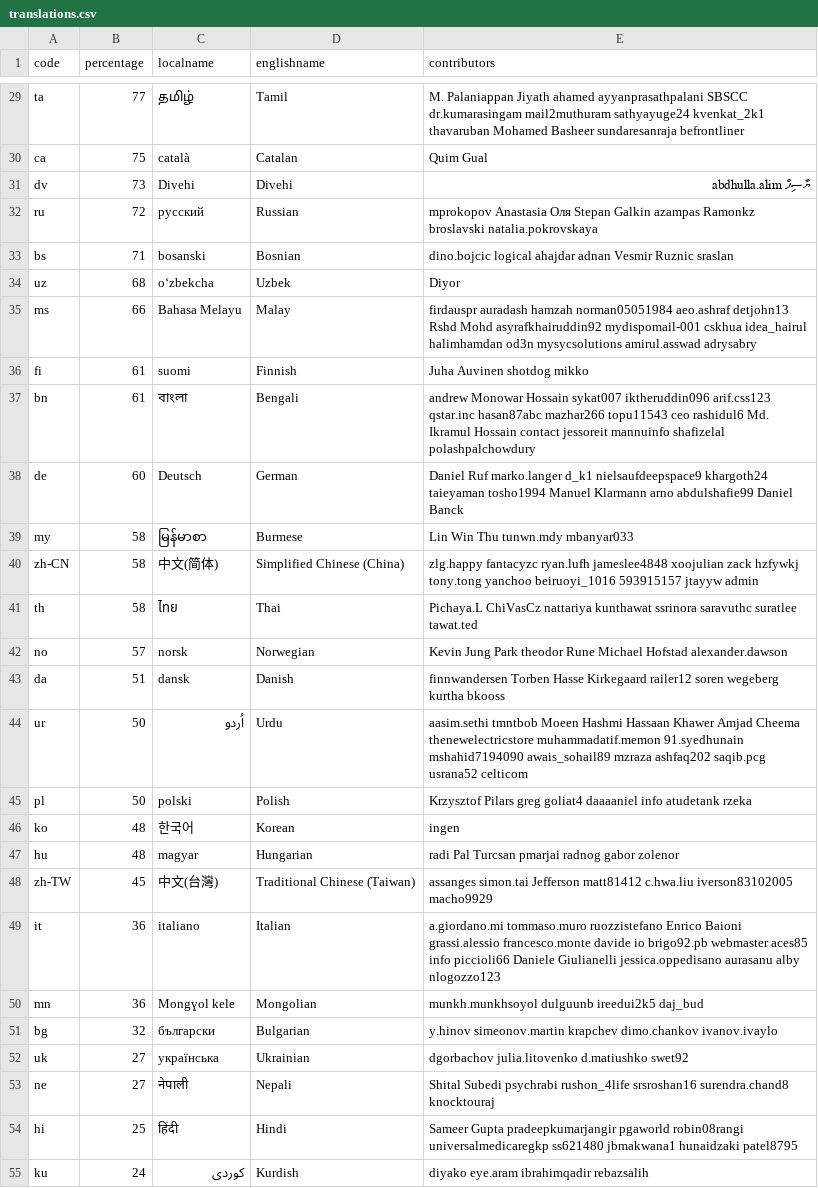
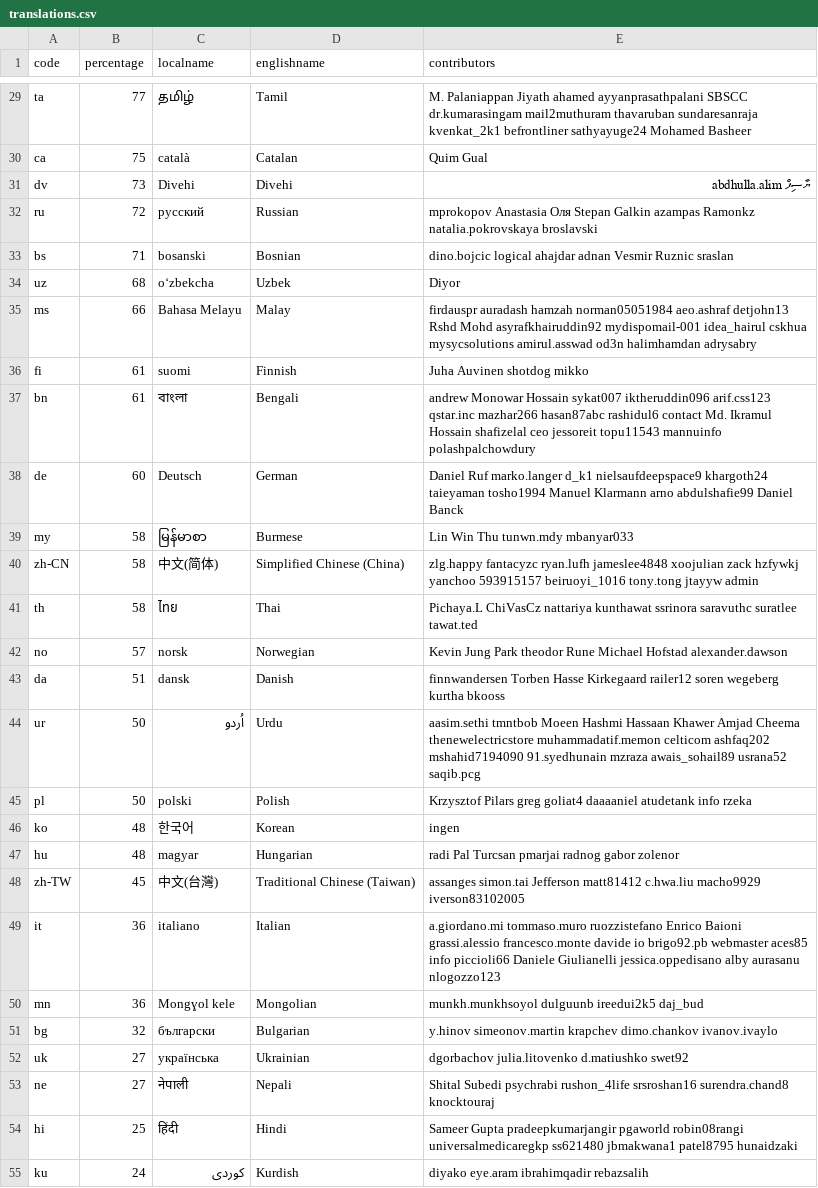
Before and after one commit to 3etechinns/www.manager.io, a CSV file: _data/translations.csv, drawn as a sheet; only a part is shown, gaps mark what is left out; the diff covers the shown part only; the diff names each change by its address in the sheet, - before the commit and + after, or states it on an @@ line.

```diff
--- a/_data/translations.csv
+++ b/_data/translations.csv
-E29 (contributors): …dr.kumarasingam mail2muthuram sathyayuge24 kvenkat_2k1 thavaruban Mohamed Basheer sundaresanraja befrontliner
+E29 (contributors): …dr.kumarasingam mail2muthuram thavaruban sundaresanraja kvenkat_2k1 befrontliner sathyayuge24 Mohamed Basheer
-E32 (contributors): …azampas Ramonkz broslavski natalia.pokrovskaya
+E32 (contributors): …azampas Ramonkz natalia.pokrovskaya broslavski
-E35 (contributors): …asyrafkhairuddin92 mydispomail-001 cskhua idea_hairul halimhamdan od3n mysycsolutions amirul.asswad adrysabry
+E35 (contributors): …asyrafkhairuddin92 mydispomail-001 idea_hairul cskhua mysycsolutions amirul.asswad od3n halimhamdan adrysabry
-E37 (contributors): …arif.css123 qstar.inc hasan87abc mazhar266 topu11543 ceo rashidul6 Md. Ikramul Hossain contact jessoreit mannuinfo shafizelal polashpalchowdury
+E37 (contributors): …arif.css123 qstar.inc mazhar266 hasan87abc rashidul6 contact Md. Ikramul Hossain shafizelal ceo jessoreit topu11543 mannuinfo polashpalchowdury
-E40 (contributors): …zack hzfywkj tony.tong yanchoo beiruoyi_1016 593915157 jtayyw admin
+E40 (contributors): …zack hzfywkj yanchoo 593915157 beiruoyi_1016 tony.tong jtayyw admin
-E44 (contributors): …thenewelectricstore muhammadatif.memon 91.syedhunain mshahid7194090 awais_sohail89 mzraza ashfaq202 saqib.pcg usrana52 celticom
+E44 (contributors): …thenewelectricstore muhammadatif.memon celticom ashfaq202 mshahid7194090 91.syedhunain mzraza awais_sohail89 usrana52 saqib.pcg
-E45 (contributors): …goliat4 daaaaniel info atudetank rzeka
+E45 (contributors): …goliat4 daaaaniel atudetank info rzeka
-E48 (contributors): …matt81412 c.hwa.liu iverson83102005 macho9929
+E48 (contributors): …matt81412 c.hwa.liu macho9929 iverson83102005
-E49 (contributors): …Giulianelli jessica.oppedisano aurasanu alby nlogozzo123
+E49 (contributors): …Giulianelli jessica.oppedisano alby aurasanu nlogozzo123
-E54 (contributors): …ss621480 jbmakwana1 hunaidzaki patel8795
+E54 (contributors): …ss621480 jbmakwana1 patel8795 hunaidzaki
```
Also changed, not shown: 1 added row, 1 removed row and 15 edited cells elsewhere in this file.
